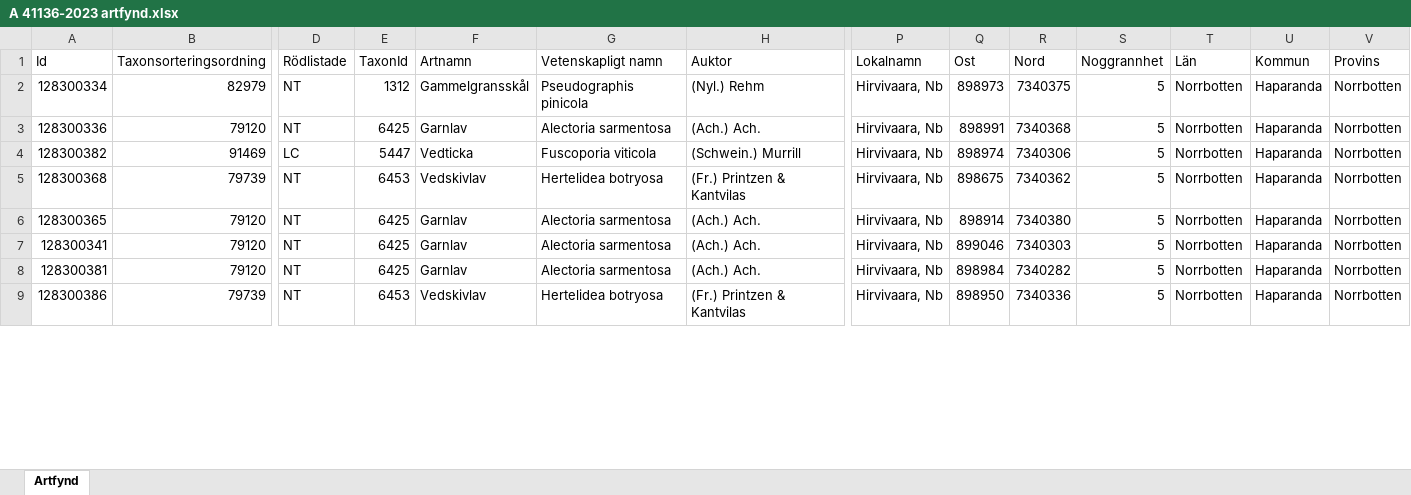
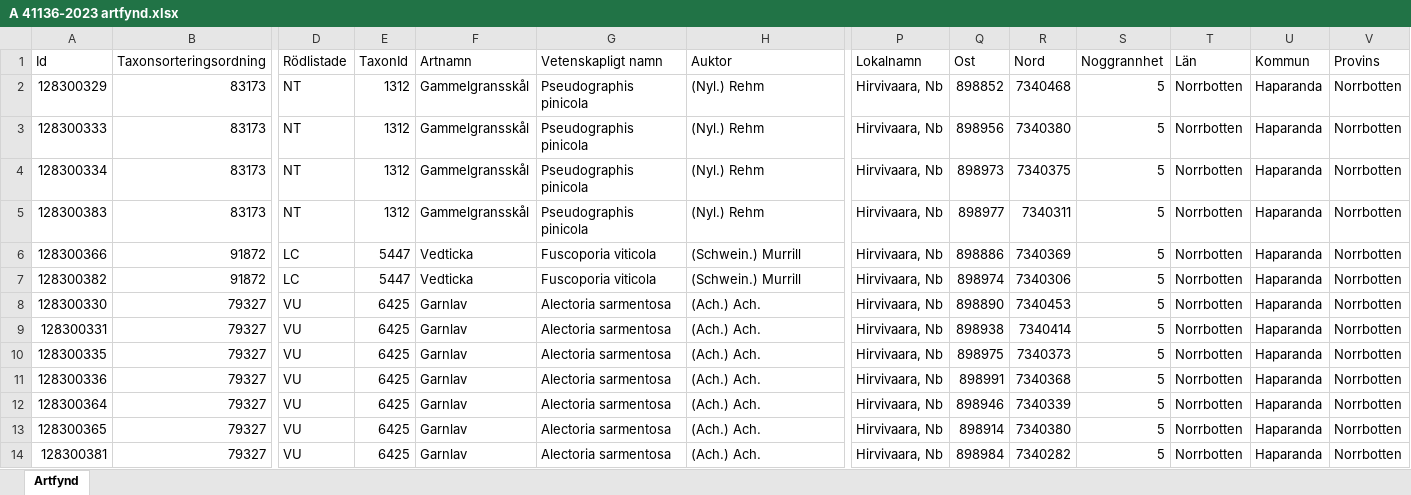
Before and after one commit to klasma/Logging_2583, an Excel workbook: artfynd/A 41136-2023 artfynd.xlsx, sheet Artfynd, drawn as a sheet; only a part is shown, gaps mark what is left out; values as stored, in another font and other column widths than the file's, no borders; removed rows and columns are numbered as before the commit, all else as after; rows hold the shown columns only; the diff covers the shown part only; the diff names each change by its address in the sheet, - before the commit and + after, or states it on an @@ line.

```diff
--- a/artfynd/A 41136-2023 artfynd.xlsx (sheet Artfynd)
+++ b/artfynd/A 41136-2023 artfynd.xlsx (sheet Artfynd)
+row 2: 128300329 | 83173 | NT | 1312 | Gammelgransskål | Pseudographis pinicola | (Nyl.) Rehm | Hirvivaara, Nb | 898852 | 7340468 | 5 | Norrbotten | Haparanda | Norrbotten
+row 3: 128300333 | 83173 | NT | 1312 | Gammelgransskål | Pseudographis pinicola | (Nyl.) Rehm | Hirvivaara, Nb | 898956 | 7340380 | 5 | Norrbotten | Haparanda | Norrbotten
-B4 (Taxonsorteringsordning): 82979
+B4 (Taxonsorteringsordning): 83173
-A5 (Id): 128300336
+A5 (Id): 128300383
-B5 (Taxonsorteringsordning): 79120
+B5 (Taxonsorteringsordning): 83173
-E5 (TaxonId): 6425
+E5 (TaxonId): 1312
-F5 (Artnamn): Garnlav
+F5 (Artnamn): Gammelgransskål
-G5 (Vetenskapligt namn): Alectoria sarmentosa
+G5 (Vetenskapligt namn): Pseudographis pinicola
-H5 (Auktor): (Ach.) Ach.
+H5 (Auktor): (Nyl.) Rehm
-Q5 (Ost): 898991
+Q5 (Ost): 898977
-R5 (Nord): 7340368
+R5 (Nord): 7340311
+row 6: 128300366 | 91872 | LC | 5447 | Vedticka | Fuscoporia viticola | (Schwein.) Murrill | Hirvivaara, Nb | 898886 | 7340369 | 5 | Norrbotten | Haparanda | Norrbotten
-B7 (Taxonsorteringsordning): 91469
+B7 (Taxonsorteringsordning): 91872
-A8 (Id): 128300368
+A8 (Id): 128300330
-B8 (Taxonsorteringsordning): 79739
+B8 (Taxonsorteringsordning): 79327
-D8 (Rödlistade): NT
+D8 (Rödlistade): VU
-E8 (TaxonId): 6453
+E8 (TaxonId): 6425
-F8 (Artnamn): Vedskivlav
+F8 (Artnamn): Garnlav
-G8 (Vetenskapligt namn): Hertelidea botryosa
+G8 (Vetenskapligt namn): Alectoria sarmentosa
-H8 (Auktor): (Fr.) Printzen & Kantvilas
+H8 (Auktor): (Ach.) Ach.
-Q8 (Ost): 898675
+Q8 (Ost): 898890
-R8 (Nord): 7340362
+R8 (Nord): 7340453
+row 9: 128300331 | 79327 | VU | 6425 | Garnlav | Alectoria sarmentosa | (Ach.) Ach. | Hirvivaara, Nb | 898938 | 7340414 | 5 | Norrbotten | Haparanda | Norrbotten
+row 10: 128300335 | 79327 | VU | 6425 | Garnlav | Alectoria sarmentosa | (Ach.) Ach. | Hirvivaara, Nb | 898975 | 7340373 | 5 | Norrbotten | Haparanda | Norrbotten
+row 11: 128300336 | 79327 | VU | 6425 | Garnlav | Alectoria sarmentosa | (Ach.) Ach. | Hirvivaara, Nb | 898991 | 7340368 | 5 | Norrbotten | Haparanda | Norrbotten
+row 12: 128300364 | 79327 | VU | 6425 | Garnlav | Alectoria sarmentosa | (Ach.) Ach. | Hirvivaara, Nb | 898946 | 7340339 | 5 | Norrbotten | Haparanda | Norrbotten
-B13 (Taxonsorteringsordning): 79120
+B13 (Taxonsorteringsordning): 79327
-D13 (Rödlistade): NT
+D13 (Rödlistade): VU
-row 7: 128300341 | 79120 | NT | 6425 | Garnlav | Alectoria sarmentosa | (Ach.) Ach. | Hirvivaara, Nb | 899046 | 7340303 | 5 | Norrbotten | Haparanda | Norrbotten
-B14 (Taxonsorteringsordning): 79120
+B14 (Taxonsorteringsordning): 79327
-D14 (Rödlistade): NT
+D14 (Rödlistade): VU
-row 9: 128300386 | 79739 | NT | 6453 | Vedskivlav | Hertelidea botryosa | (Fr.) Printzen & Kantvilas | Hirvivaara, Nb | 898950 | 7340336 | 5 | Norrbotten | Haparanda | Norrbotten
```
Also changed, not shown: 5 added rows, 9 removed rows and 31 edited cells elsewhere in this sheet, artfynd/A 1855-2025 artfynd.xlsx, artfynd/A 21714-2026 artfynd.xlsx, 45 other files.
